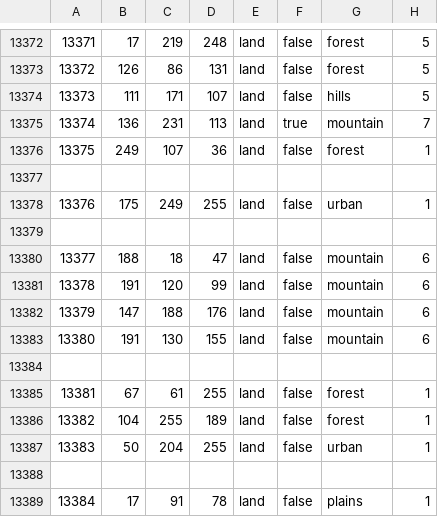
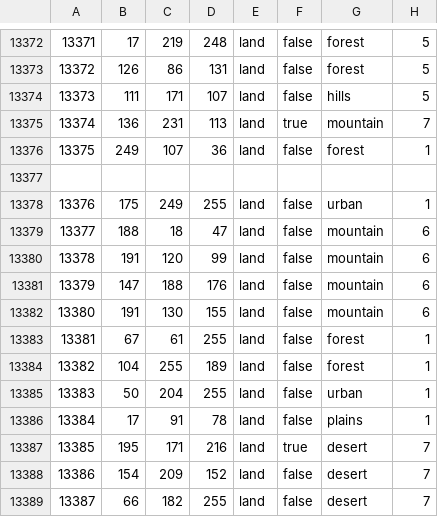
Before and after one commit to 1985mod/1985, a CSV file: map/definition.csv, drawn as a sheet; only a part is shown, gaps mark what is left out.

```diff
--- a/map/definition.csv
+++ b/map/definition.csv
@@ -13378,3 +13378,2 @@
 13376;175;249;255;land;false;urban;1
-
 13377;188;18;47;land;false;mountain;6
@@ -13383,3 +13382,2 @@
 13380;191;130;155;land;false;mountain;6
-
 13381;67;61;255;land;false;forest;1
@@ -13387,3 +13385,5 @@
 13383;50;204;255;land;false;urban;1
-
 13384;17;91;78;land;false;plains;1
+13385;195;171;216;land;true;desert;7
+13386;154;209;152;land;false;desert;7
+13387;66;182;255;land;false;desert;7
```
Also changed, not shown: 51 other files.
